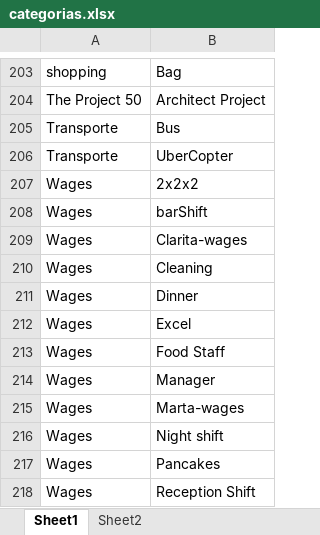
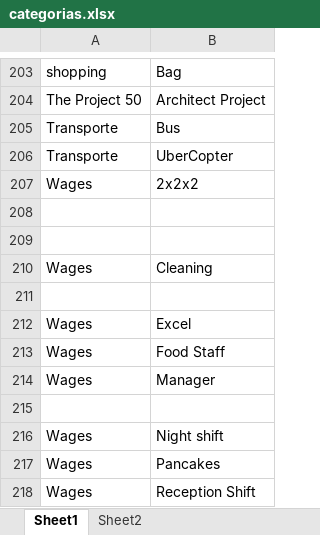
Before and after one commit to Nataliacript/app-casa-madalena, an Excel workbook: categorias.xlsx, sheet Sheet1, drawn as a sheet; only a part is shown, gaps mark what is left out; values as stored, in another font and other column widths than the file's, no borders; the diff names each change by its address in the sheet, - before the commit and + after, or states it on an @@ line.

Commit message:
wages

```diff
--- a/categorias.xlsx (sheet Sheet1)
+++ b/categorias.xlsx (sheet Sheet1)
-row 208: Wages | barShift
+row 208: (empty)
-row 209: Wages | Clarita-wages
+row 209: (empty)
-row 211: Wages | Dinner
+row 211: (empty)
-row 215: Wages | Marta-wages
+row 215: (empty)
```
Also changed, not shown: 2 other files.
